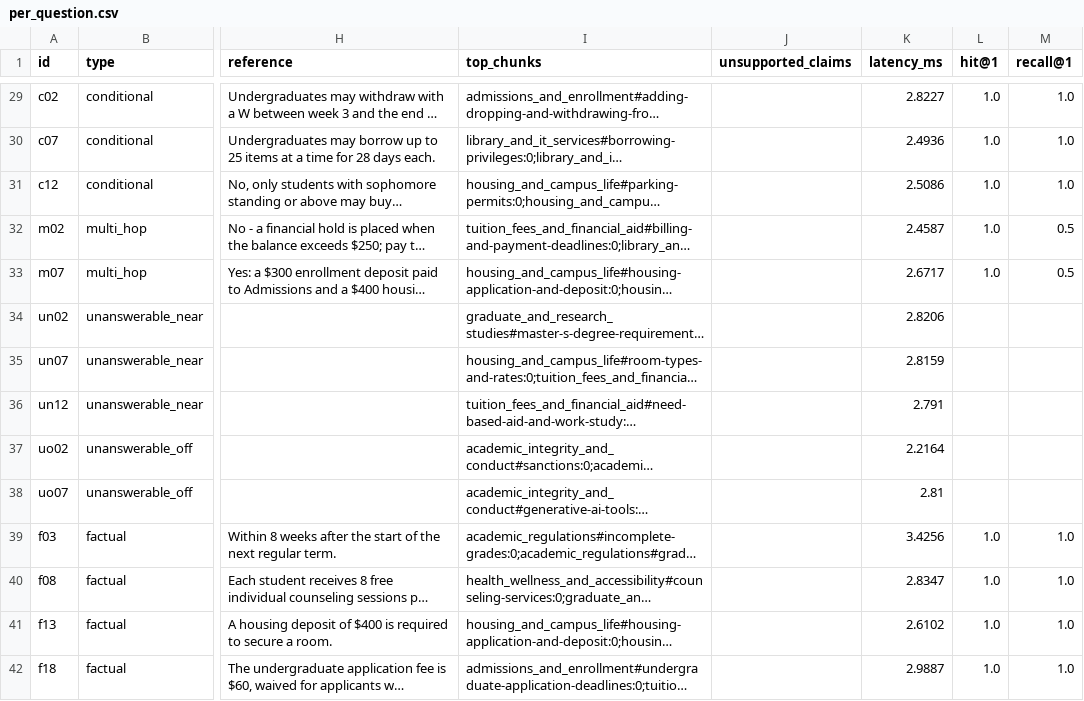
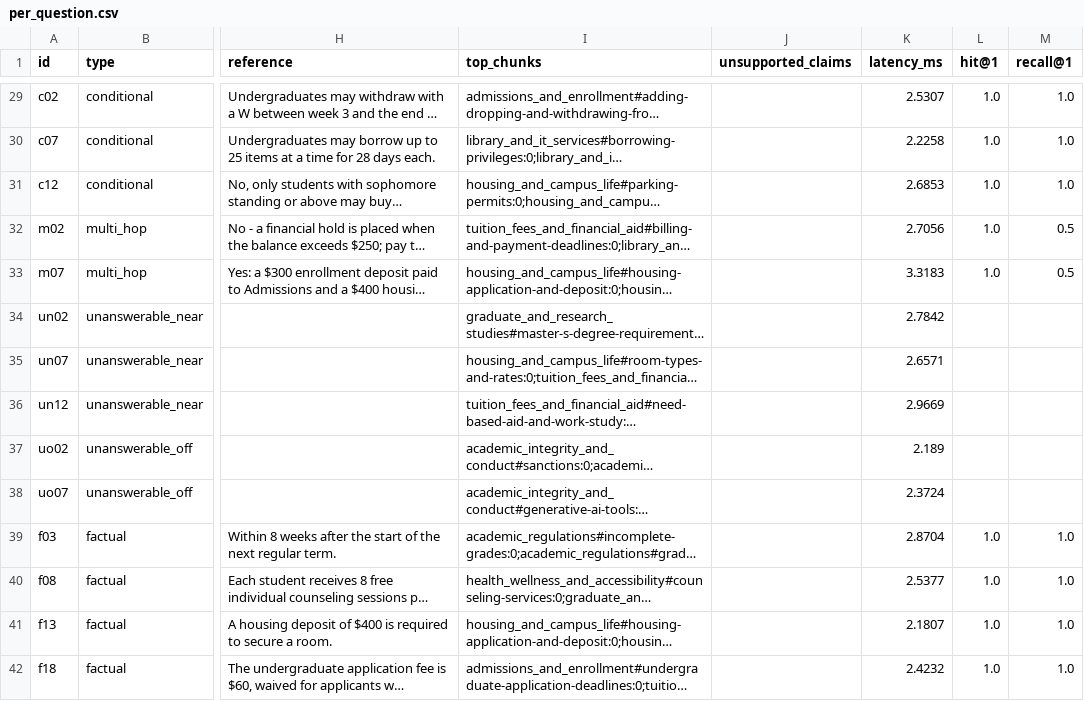
Before and after one commit to Shah-123/datascience, a CSV file: RAG_Assistant/reports/latest/per_question.csv, drawn as a sheet; only a part is shown, gaps mark what is left out; long unchanged cells end in …; the diff covers the shown part only; the diff names each change by its address in the sheet, - before the commit and + after, or states it on an @@ line.

```diff
--- a/RAG_Assistant/reports/latest/per_question.csv
+++ b/RAG_Assistant/reports/latest/per_question.csv
-K29 (latency_ms): 2.8227
+K29 (latency_ms): 2.5307
-K30 (latency_ms): 2.4936
+K30 (latency_ms): 2.2258
-K31 (latency_ms): 2.5086
+K31 (latency_ms): 2.6853
-K32 (latency_ms): 2.4587
+K32 (latency_ms): 2.7056
-K33 (latency_ms): 2.6717
+K33 (latency_ms): 3.3183
-K34 (latency_ms): 2.8206
+K34 (latency_ms): 2.7842
-K35 (latency_ms): 2.8159
+K35 (latency_ms): 2.6571
-K36 (latency_ms): 2.791
+K36 (latency_ms): 2.9669
-K37 (latency_ms): 2.2164
+K37 (latency_ms): 2.189
-K38 (latency_ms): 2.81
+K38 (latency_ms): 2.3724
-K39 (latency_ms): 3.4256
+K39 (latency_ms): 2.8704
-K40 (latency_ms): 2.8347
+K40 (latency_ms): 2.5377
-K41 (latency_ms): 2.6102
+K41 (latency_ms): 2.1807
-K42 (latency_ms): 2.9887
+K42 (latency_ms): 2.4232
```
Also changed, not shown: 74 edited cells elsewhere in this file, 15 other files.
